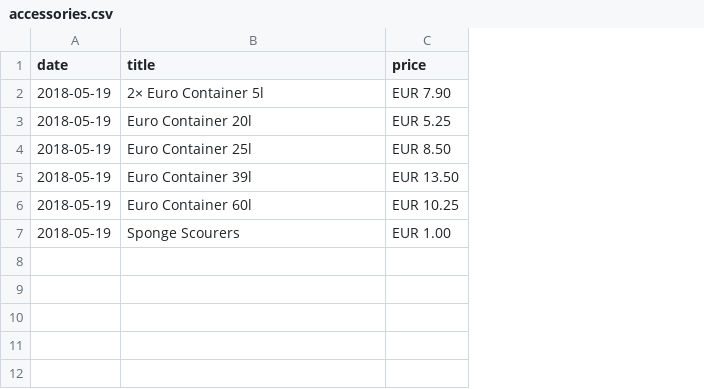
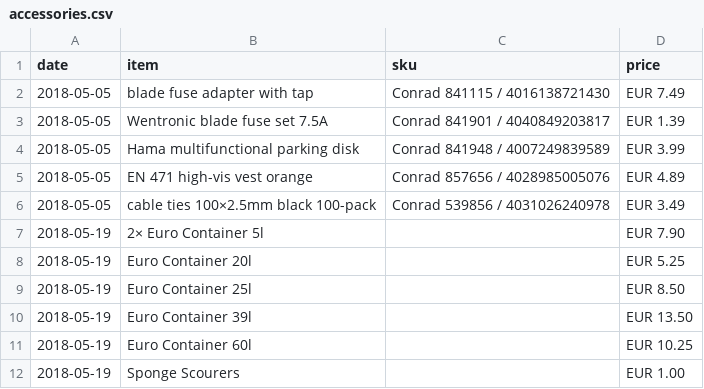
Before and after one commit to scy/jessie, a CSV file: data/accessories.csv, drawn as a sheet; addresses are those after the commit; the diff names each change by its address in the sheet, - before the commit and + after, or states it on an @@ line.

Commit message:
Add Conrad purchase

```diff
--- a/data/accessories.csv
+++ b/data/accessories.csv
+column C (sku), empty
-B1: title
+B1: item
+row 2: 2018-05-05 | blade fuse adapter with tap | Conrad 841115 / 4016138721430 | EUR 7.49
+row 3: 2018-05-05 | Wentronic blade fuse set 7.5A | Conrad 841901 / 4040849203817 | EUR 1.39
+row 4: 2018-05-05 | Hama multifunctional parking disk | Conrad 841948 / 4007249839589 | EUR 3.99
+row 5: 2018-05-05 | EN 471 high-vis vest orange | Conrad 857656 / 4028985005076 | EUR 4.89
+row 6: 2018-05-05 | cable ties 100×2.5mm black 100-pack | Conrad 539856 / 4031026240978 | EUR 3.49
```
